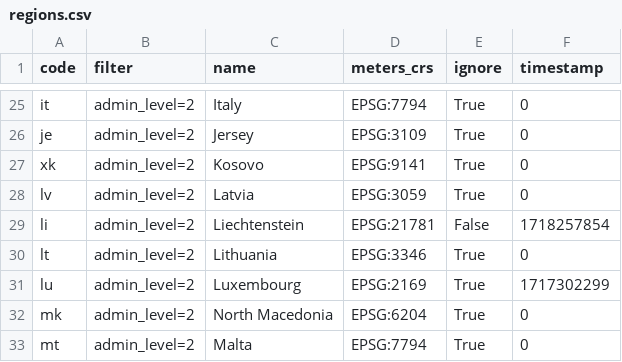
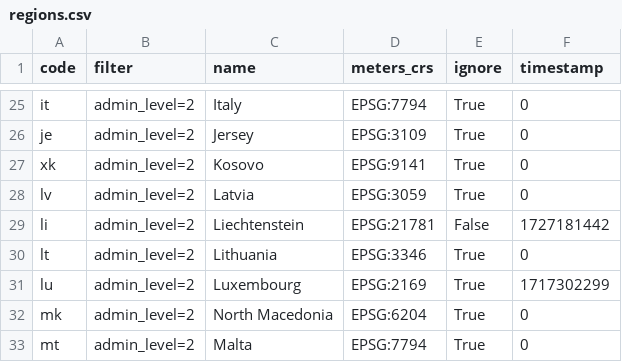
Before and after one commit to jeflem/ptsa, a CSV file: backend/regions.csv, drawn as a sheet; only a part is shown, gaps mark what is left out.

```diff
--- a/backend/regions.csv
+++ b/backend/regions.csv
@@ -28,3 +28,3 @@ xk,admin_level=2,Kosovo,EPSG:9141,True,0
 lv,admin_level=2,Latvia,EPSG:3059,True,0
-li,admin_level=2,Liechtenstein,EPSG:21781,False,1718257854
+li,admin_level=2,Liechtenstein,EPSG:21781,False,1727181442
 lt,admin_level=2,Lithuania,EPSG:3346,True,0
```
Also changed, not shown: 1 other file.
